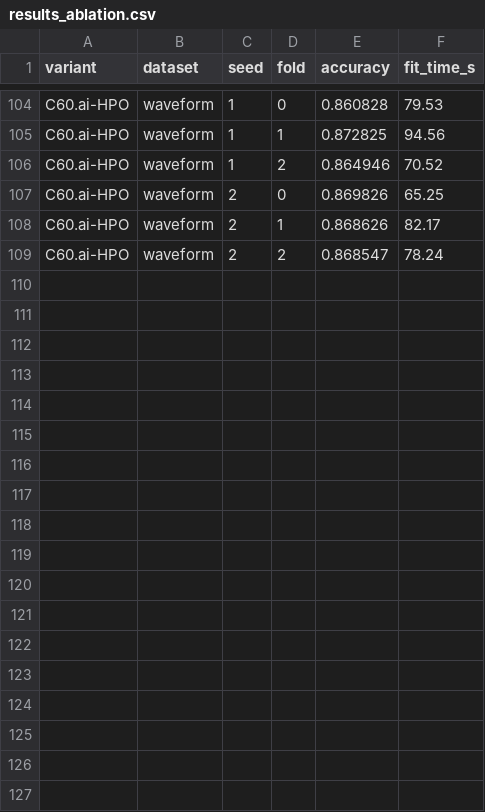
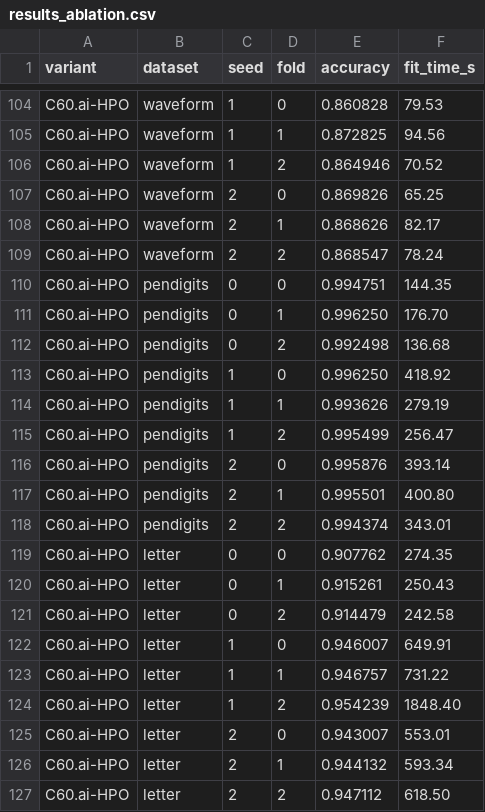
Before and after one commit to irhyl/c60.ai, a CSV file: benchmark/results/results_ablation.csv, drawn as a sheet; only a part is shown, gaps mark what is left out.

Commit message:
chore: clean repo and complete 7-dataset ablation
- Remove stale files: package-lock.json, research/molecular_concept.md,
  benchmark/_run.py, finalize_results.py, generate_automl_report.py,
  run_hpo_only.py, legacy result CSVs (results.csv, results_full.csv,
  baselines_fast.csv), and interim plots/reports/summaries superseded
  by paper_figures/.

- Complete full 7-dataset ablation (C60.ai-Full vs C60.ai-HPO, 9 paired
  evaluations each): only Iris shows a significant structural search
  advantage (+1.33pp, p=0.031); all other datasets are statistically
  indistinguishable (p>=0.06), mean gain +0.13pp across 7 datasets.

- Update ablation table in paper to show all 7 datasets with real numbers.
  Update Discussion with budget-complexity trade-off analysis and the
  deployment heuristic (use Full when P*G>=200, HPO-only otherwise).

- Regenerate fig10_ablation.png with all 7 datasets from unified CSV.
  Simplify fig10 to read from results_ablation.csv directly.

- Rebuild overleaf_submission.zip (1.3 MB).

```diff
--- a/benchmark/results/results_ablation.csv
+++ b/benchmark/results/results_ablation.csv
@@ -109 +109,19 @@ C60.ai-HPO,waveform,2,1,0.868626,82.17
 C60.ai-HPO,waveform,2,2,0.868547,78.24
+C60.ai-HPO,pendigits,0,0,0.994751,144.35
+C60.ai-HPO,pendigits,0,1,0.996250,176.70
+C60.ai-HPO,pendigits,0,2,0.992498,136.68
+C60.ai-HPO,pendigits,1,0,0.996250,418.92
+C60.ai-HPO,pendigits,1,1,0.993626,279.19
+C60.ai-HPO,pendigits,1,2,0.995499,256.47
+C60.ai-HPO,pendigits,2,0,0.995876,393.14
+C60.ai-HPO,pendigits,2,1,0.995501,400.80
+C60.ai-HPO,pendigits,2,2,0.994374,343.01
+C60.ai-HPO,letter,0,0,0.907762,274.35
+C60.ai-HPO,letter,0,1,0.915261,250.43
+C60.ai-HPO,letter,0,2,0.914479,242.58
+C60.ai-HPO,letter,1,0,0.946007,649.91
+C60.ai-HPO,letter,1,1,0.946757,731.22
+C60.ai-HPO,letter,1,2,0.954239,1848.40
+C60.ai-HPO,letter,2,0,0.943007,553.01
+C60.ai-HPO,letter,2,1,0.944132,593.34
+C60.ai-HPO,letter,2,2,0.947112,618.50
```
Also changed, not shown: benchmark/results/results_automl.csv, 29 other files.
